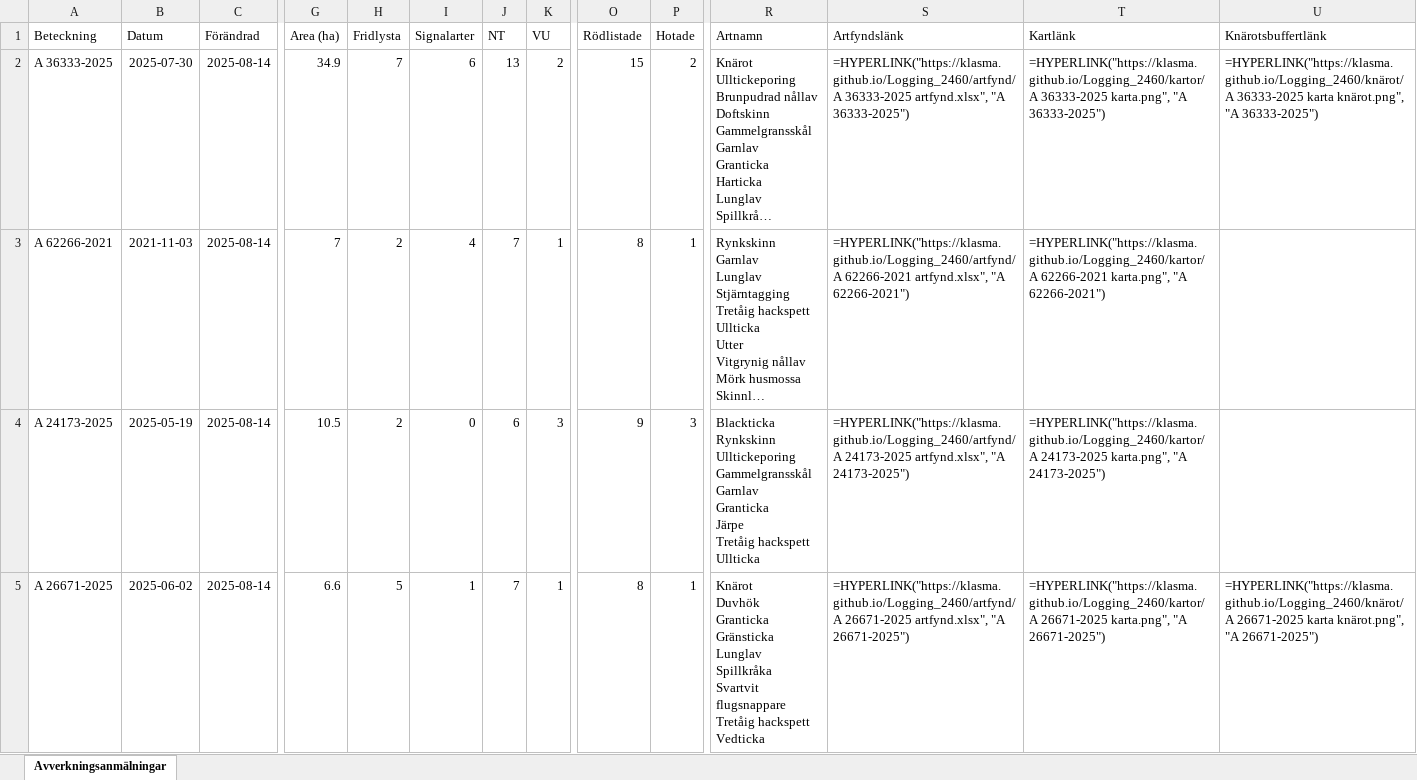
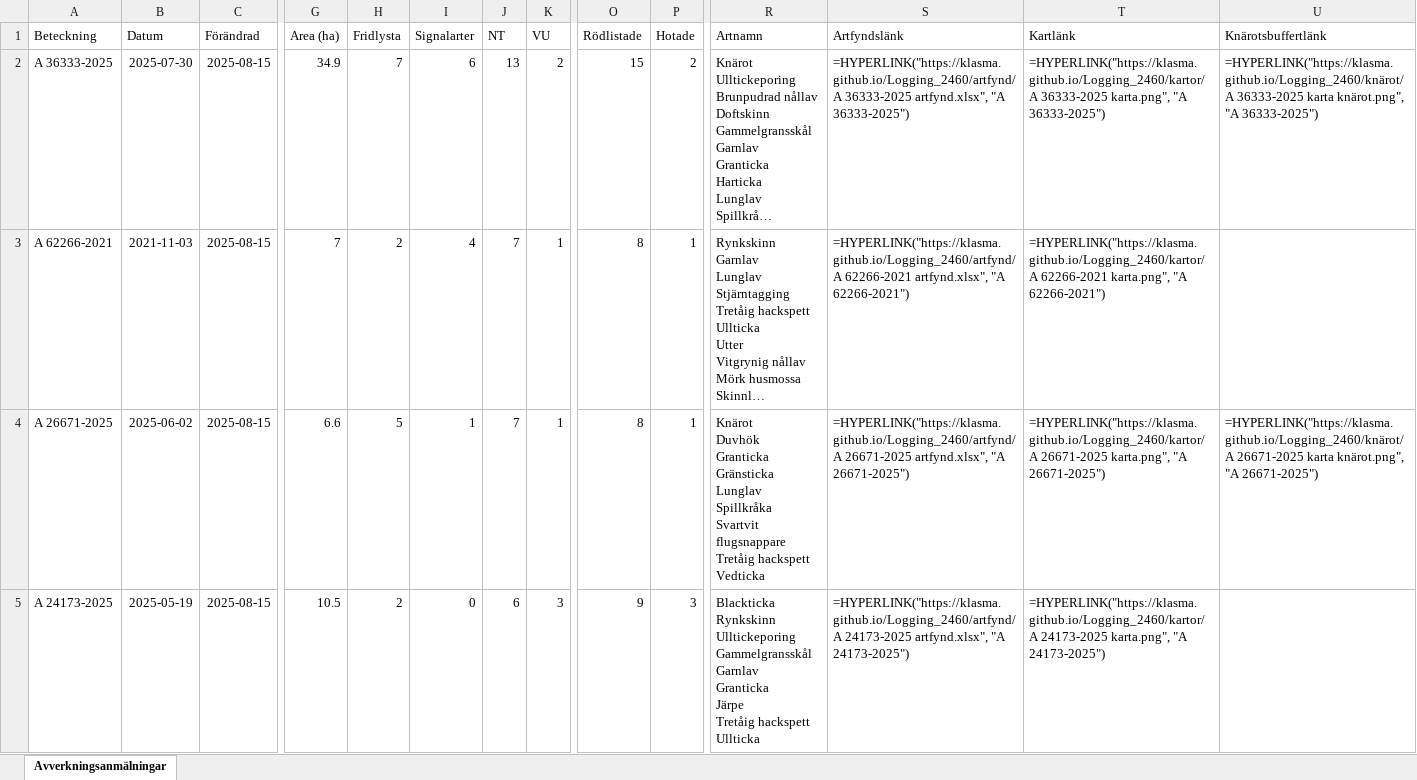
Before and after one commit to klasma/Logging_2460, an Excel workbook: Översikt VÄNNÄS.xlsx, sheet Avverkningsanmälningar, drawn as a sheet; only a part is shown, gaps mark what is left out; long unchanged cells end in …; values as stored, in another font and other column widths than the file's, no borders; formulas without a stored value are shown as written; ↵ is a line break in a cell; the diff covers the shown part only; the diff names each change by its address in the sheet, - before the commit and + after, or states it on an @@ line.

```diff
--- a/Översikt VÄNNÄS.xlsx (sheet Avverkningsanmälningar)
+++ b/Översikt VÄNNÄS.xlsx (sheet Avverkningsanmälningar)
-C2:C5 (Förändrad): 2025-08-14
+C2:C5 (Förändrad): 2025-08-15
-A4 (Beteckning): A 24173-2025
+A4 (Beteckning): A 26671-2025
-B4 (Datum): 2025-05-19
+B4 (Datum): 2025-06-02
-G4 (Area (ha)): 10.5
+G4 (Area (ha)): 6.6
-H4 (Fridlysta): 2
+H4 (Fridlysta): 5
-I4 (Signalarter): 0
+I4 (Signalarter): 1
-J4 (NT): 6
+J4 (NT): 7
-K4 (VU): 3
+K4 (VU): 1
-O4 (Rödlistade): 9
+O4 (Rödlistade): 8
-P4 (Hotade): 3
+P4 (Hotade): 1
-R4 (Artnamn): Blackticka ↵ Rynkskinn ↵ Ulltickeporing ↵ Gammelgransskål ↵ Garnlav ↵ Granticka ↵ Järpe ↵ Tretåig hackspett ↵ Ullticka
+R4 (Artnamn): Knärot ↵ Duvhök ↵ Granticka ↵ Gränsticka ↵ Lunglav ↵ Spillkråka ↵ Svartvit flugsnappare ↵ Tretåig hackspett ↵ Vedticka
-S4 (Artfyndslänk): =HYPERLINK("https://klasma.github.io/Logging_2460/artfynd/A 24173-2025 artfynd.xlsx", "A 24173-2025")
+S4 (Artfyndslänk): =HYPERLINK("https://klasma.github.io/Logging_2460/artfynd/A 26671-2025 artfynd.xlsx", "A 26671-2025")
-T4 (Kartlänk): =HYPERLINK("https://klasma.github.io/Logging_2460/kartor/A 24173-2025 karta.png", "A 24173-2025")
+T4 (Kartlänk): =HYPERLINK("https://klasma.github.io/Logging_2460/kartor/A 26671-2025 karta.png", "A 26671-2025")
-U4 (Knärotsbuffertlänk): (empty)
+U4 (Knärotsbuffertlänk): =HYPERLINK("https://klasma.github.io/Logging_2460/knärot/A 26671-2025 karta knärot.png", "A 26671-2025")
-A5 (Beteckning): A 26671-2025
+A5 (Beteckning): A 24173-2025
-B5 (Datum): 2025-06-02
+B5 (Datum): 2025-05-19
-G5 (Area (ha)): 6.6
+G5 (Area (ha)): 10.5
-H5 (Fridlysta): 5
+H5 (Fridlysta): 2
-I5 (Signalarter): 1
+I5 (Signalarter): 0
-J5 (NT): 7
+J5 (NT): 6
-K5 (VU): 1
+K5 (VU): 3
-O5 (Rödlistade): 8
+O5 (Rödlistade): 9
-P5 (Hotade): 1
+P5 (Hotade): 3
-R5 (Artnamn): Knärot ↵ Duvhök ↵ Granticka ↵ Gränsticka ↵ Lunglav ↵ Spillkråka ↵ Svartvit flugsnappare ↵ Tretåig hackspett ↵ Vedticka
+R5 (Artnamn): Blackticka ↵ Rynkskinn ↵ Ulltickeporing ↵ Gammelgransskål ↵ Garnlav ↵ Granticka ↵ Järpe ↵ Tretåig hackspett ↵ Ullticka
-S5 (Artfyndslänk): =HYPERLINK("https://klasma.github.io/Logging_2460/artfynd/A 26671-2025 artfynd.xlsx", "A 26671-2025")
+S5 (Artfyndslänk): =HYPERLINK("https://klasma.github.io/Logging_2460/artfynd/A 24173-2025 artfynd.xlsx", "A 24173-2025")
-T5 (Kartlänk): =HYPERLINK("https://klasma.github.io/Logging_2460/kartor/A 26671-2025 karta.png", "A 26671-2025")
+T5 (Kartlänk): =HYPERLINK("https://klasma.github.io/Logging_2460/kartor/A 24173-2025 karta.png", "A 24173-2025")
-U5 (Knärotsbuffertlänk): =HYPERLINK("https://klasma.github.io/Logging_2460/knärot/A 26671-2025 karta knärot.png", "A 26671-2025")
+U5 (Knärotsbuffertlänk): (empty)
```
Also changed, not shown: 850 edited cells elsewhere in this sheet, artfynd/A 19776-2025 artfynd.xlsx, artfynd/A 21711-2025 artfynd.xlsx, 42 other files.
